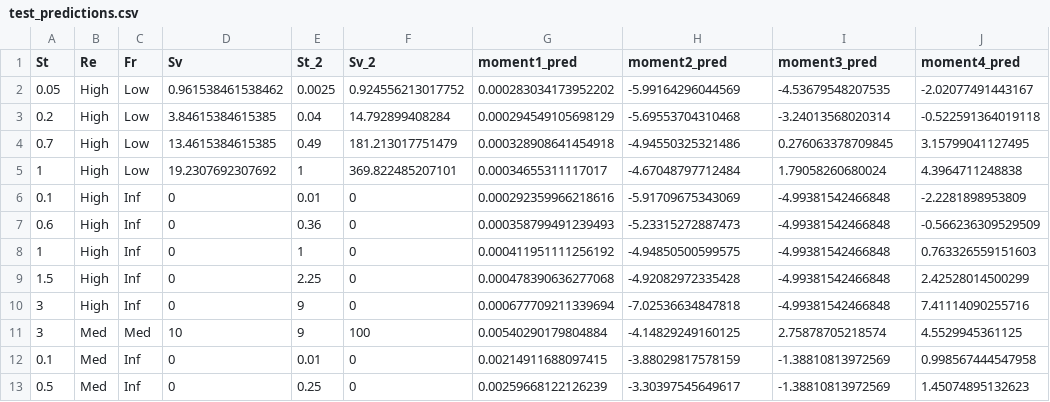
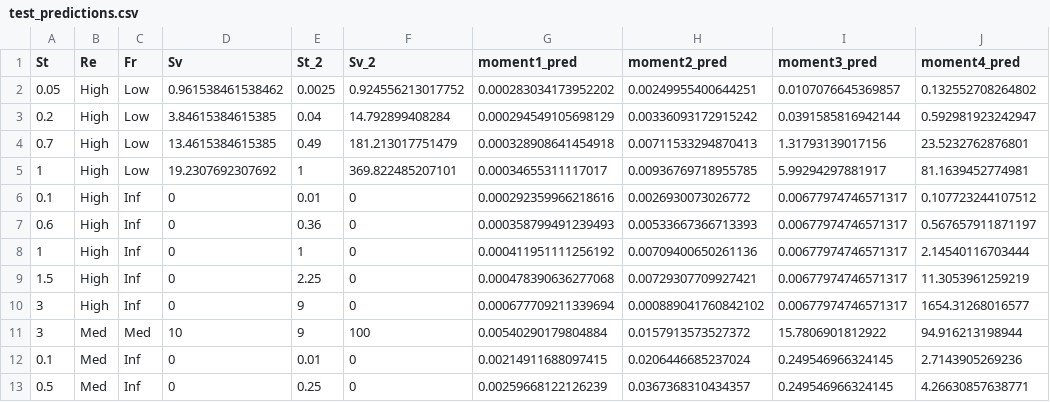
Before and after one commit to anna-dwish/turbulence, a CSV file: test_predictions.csv, drawn as a sheet; only a part is shown; the diff covers the shown part only.

Commit message:
Exponentiated predictions moments 2-4

```diff
--- a/test_predictions.csv
+++ b/test_predictions.csv
@@ -1,13 +1,13 @@
 "St","Re","Fr","Sv","St_2","Sv_2","moment1_pred","moment2_pred","moment3_pred","moment4_pred"
-0.05,"High","Low",0.961538461538462,0.0025,0.924556213017752,0.000283034173952202,-5.99164296044569,-4.53679548207535,-2.02077491443167
-0.2,"High","Low",3.84615384615385,0.04,14.792899408284,0.000294549105698129,-5.69553704310468,-3.24013568020314,-0.522591364019118
-0.7,"High","Low",13.4615384615385,0.49,181.213017751479,0.000328908641454918,-4.94550325321486,0.276063378709845,3.15799041127495
-1,"High","Low",19.2307692307692,1,369.822485207101,0.00034655311117017,-4.67048797712484,1.79058260680024,4.3964711248838
-0.1,"High","Inf",0,0.01,0,0.000292359966218616,-5.91709675343069,-4.99381542466848,-2.2281898953809
-0.6,"High","Inf",0,0.36,0,0.000358799491239493,-5.23315272887473,-4.99381542466848,-0.566236309529509
-1,"High","Inf",0,1,0,0.000411951111256192,-4.94850500599575,-4.99381542466848,0.763326559151603
-1.5,"High","Inf",0,2.25,0,0.000478390636277068,-4.92082972335428,-4.99381542466848,2.42528014500299
-3,"High","Inf",0,9,0,0.000677709211339694,-7.02536634847818,-4.99381542466848,7.41114090255716
-3,"Med","Med",10,9,100,0.00540290179804884,-4.14829249160125,2.75878705218574,4.5529945361125
-0.1,"Med","Inf",0,0.01,0,0.00214911688097415,-3.88029817578159,-1.38810813972569,0.998567444547958
-0.5,"Med","Inf",0,0.25,0,0.00259668122126239,-3.30397545649617,-1.38810813972569,1.45074895132623
+0.05,"High","Low",0.961538461538462,0.0025,0.924556213017752,0.000283034173952202,0.00249955400644251,0.0107076645369857,0.132552708264802
+0.2,"High","Low",3.84615384615385,0.04,14.792899408284,0.000294549105698129,0.00336093172915242,0.0391585816942144,0.592981923242947
+0.7,"High","Low",13.4615384615385,0.49,181.213017751479,0.000328908641454918,0.00711533294870413,1.31793139017156,23.5232762876801
+1,"High","Low",19.2307692307692,1,369.822485207101,0.00034655311117017,0.00936769718955785,5.99294297881917,81.1639452774981
+0.1,"High","Inf",0,0.01,0,0.000292359966218616,0.0026930073026772,0.00677974746571317,0.107723244107512
+0.6,"High","Inf",0,0.36,0,0.000358799491239493,0.00533667366713393,0.00677974746571317,0.567657911871197
+1,"High","Inf",0,1,0,0.000411951111256192,0.00709400650261136,0.00677974746571317,2.14540116703444
+1.5,"High","Inf",0,2.25,0,0.000478390636277068,0.00729307709927421,0.00677974746571317,11.3053961259219
+3,"High","Inf",0,9,0,0.000677709211339694,0.000889041760842102,0.00677974746571317,1654.31268016577
+3,"Med","Med",10,9,100,0.00540290179804884,0.0157913573527372,15.7806901812922,94.916213198944
+0.1,"Med","Inf",0,0.01,0,0.00214911688097415,0.0206446685237024,0.249546966324145,2.7143905269236
+0.5,"Med","Inf",0,0.25,0,0.00259668122126239,0.0367368310434357,0.249546966324145,4.26630857638771
```
Also changed, not shown: 33 edited cells elsewhere in this file, 1 other file.
